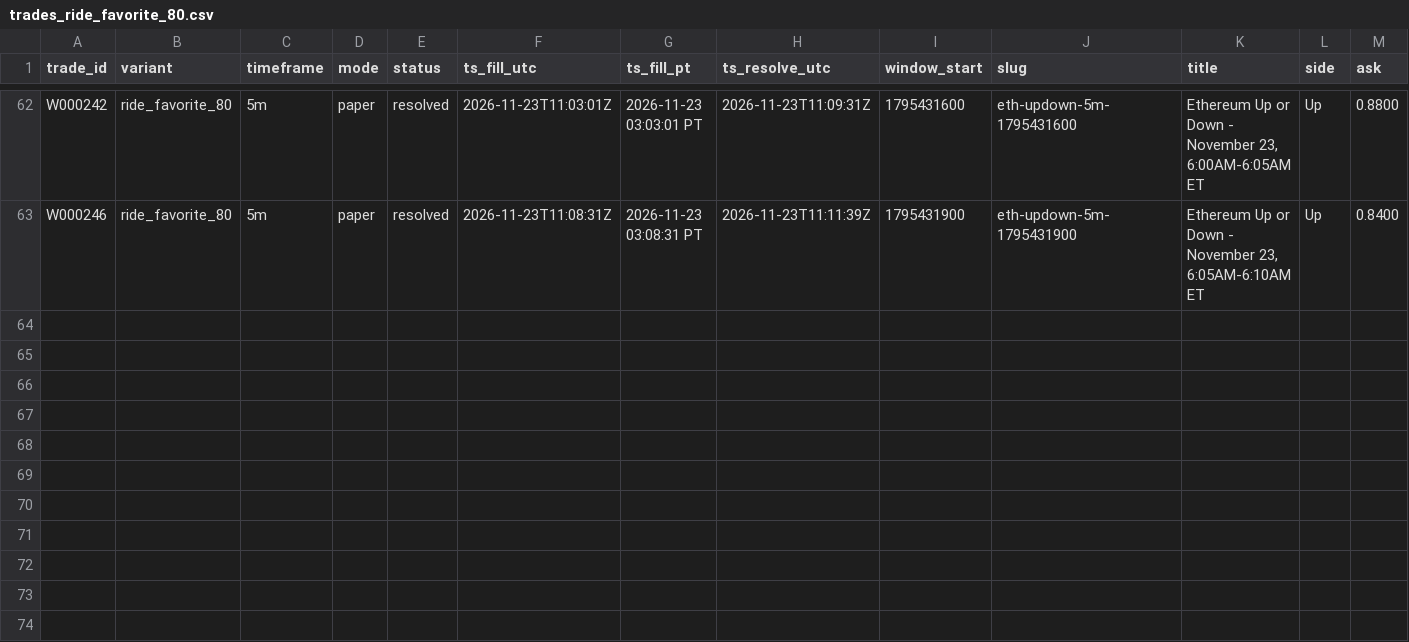
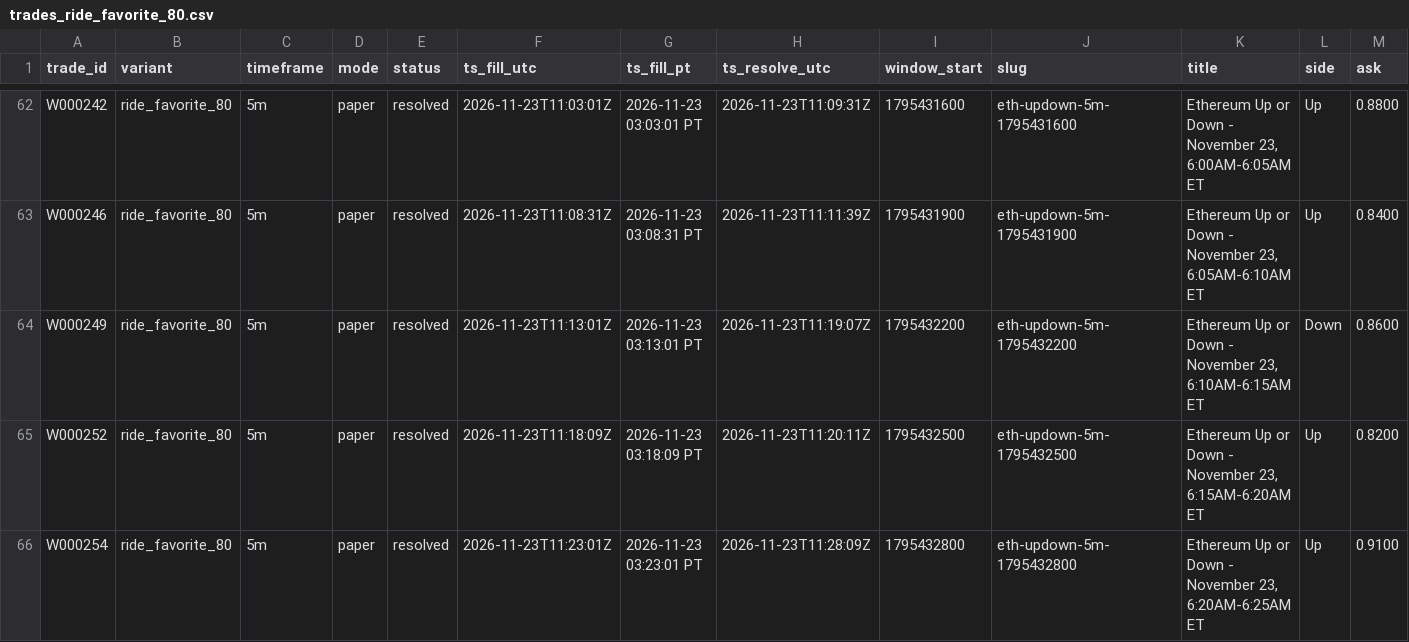
Before and after one commit to michaeldeuchar-dotcom/eth-paper-bot, a CSV file: data/week2/trades_ride_favorite_80.csv, drawn as a sheet; only a part is shown, gaps mark what is left out; rows hold the shown columns only; the diff names each change by its address in the sheet, - before the commit and + after, or states it on an @@ line.

```diff
--- a/data/week2/trades_ride_favorite_80.csv
+++ b/data/week2/trades_ride_favorite_80.csv
+row 64: W000249 | ride_favorite_80 | 5m | paper | resolved | 2026-11-23T11:13:01Z | 2026-11-23 03:13:01 PT | 2026-11-23T11:19:07Z | 1795432200 | eth-updown-5m-1795432200 | Ethereum Up or Down - November 23, 6:10AM-6:15AM ET | Down | 0.8600
+row 65: W000252 | ride_favorite_80 | 5m | paper | resolved | 2026-11-23T11:18:09Z | 2026-11-23 03:18:09 PT | 2026-11-23T11:20:11Z | 1795432500 | eth-updown-5m-1795432500 | Ethereum Up or Down - November 23, 6:15AM-6:20AM ET | Up | 0.8200
+row 66: W000254 | ride_favorite_80 | 5m | paper | resolved | 2026-11-23T11:23:01Z | 2026-11-23 03:23:01 PT | 2026-11-23T11:28:09Z | 1795432800 | eth-updown-5m-1795432800 | Ethereum Up or Down - November 23, 6:20AM-6:25AM ET | Up | 0.9100
```
Also changed, not shown: data/week2/auto_pick_switches.csv, data/week2/trades_auto_pick.csv, 6 other files.
